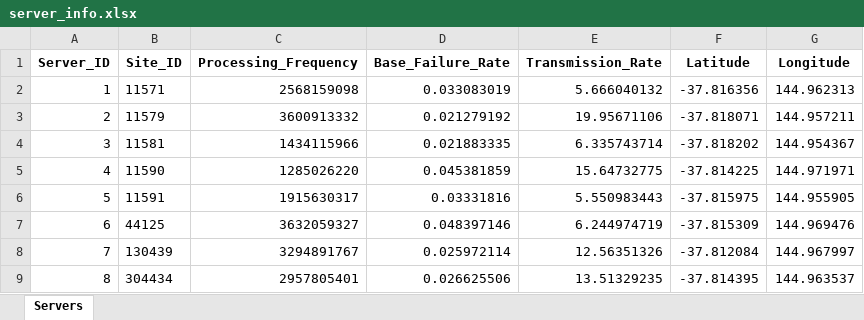
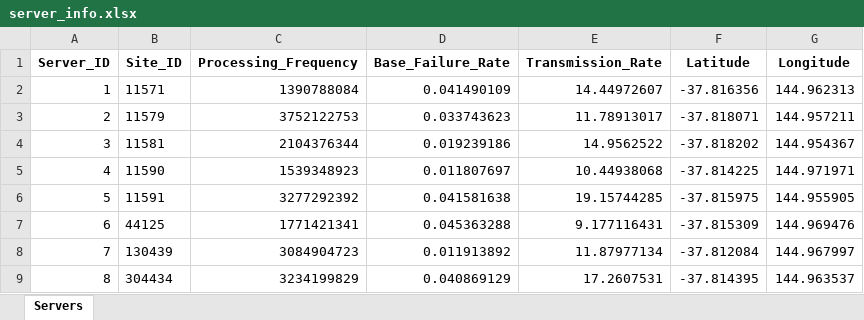
Before and after one commit to BeginnerLql/DRL-reliable-offloading-simulator, an Excel workbook: data/server_info.xlsx, sheet Servers, drawn as a sheet; values as stored, in another font and other column widths than the file's, no borders; the diff names each change by its address in the sheet, - before the commit and + after, or states it on an @@ line.

```diff
--- a/data/server_info.xlsx (sheet Servers)
+++ b/data/server_info.xlsx (sheet Servers)
-C2 (Processing_Frequency): 2568159098
+C2 (Processing_Frequency): 1390788084
-D2 (Base_Failure_Rate): 0.033083019
+D2 (Base_Failure_Rate): 0.041490109
-E2 (Transmission_Rate): 5.666040132
+E2 (Transmission_Rate): 14.44972607
-C3 (Processing_Frequency): 3600913332
+C3 (Processing_Frequency): 3752122753
-D3 (Base_Failure_Rate): 0.021279192
+D3 (Base_Failure_Rate): 0.033743623
-E3 (Transmission_Rate): 19.95671106
+E3 (Transmission_Rate): 11.78913017
-C4 (Processing_Frequency): 1434115966
+C4 (Processing_Frequency): 2104376344
-D4 (Base_Failure_Rate): 0.021883335
+D4 (Base_Failure_Rate): 0.019239186
-E4 (Transmission_Rate): 6.335743714
+E4 (Transmission_Rate): 14.9562522
-C5 (Processing_Frequency): 1285026220
+C5 (Processing_Frequency): 1539348923
-D5 (Base_Failure_Rate): 0.045381859
+D5 (Base_Failure_Rate): 0.011807697
-E5 (Transmission_Rate): 15.64732775
+E5 (Transmission_Rate): 10.44938068
-C6 (Processing_Frequency): 1915630317
+C6 (Processing_Frequency): 3277292392
-D6 (Base_Failure_Rate): 0.03331816
+D6 (Base_Failure_Rate): 0.041581638
-E6 (Transmission_Rate): 5.550983443
+E6 (Transmission_Rate): 19.15744285
-C7 (Processing_Frequency): 3632059327
+C7 (Processing_Frequency): 1771421341
-D7 (Base_Failure_Rate): 0.048397146
+D7 (Base_Failure_Rate): 0.045363288
-E7 (Transmission_Rate): 6.244974719
+E7 (Transmission_Rate): 9.177116431
-C8 (Processing_Frequency): 3294891767
+C8 (Processing_Frequency): 3084904723
-D8 (Base_Failure_Rate): 0.025972114
+D8 (Base_Failure_Rate): 0.011913892
-E8 (Transmission_Rate): 12.56351326
+E8 (Transmission_Rate): 11.87977134
-C9 (Processing_Frequency): 2957805401
+C9 (Processing_Frequency): 3234199829
-D9 (Base_Failure_Rate): 0.026625506
+D9 (Base_Failure_Rate): 0.040869129
-E9 (Transmission_Rate): 13.51329235
+E9 (Transmission_Rate): 17.2607531
```
Also changed, not shown: data/task_parameters.xlsx, data/task_parameters_evaluation.xlsx, 9 other files.
